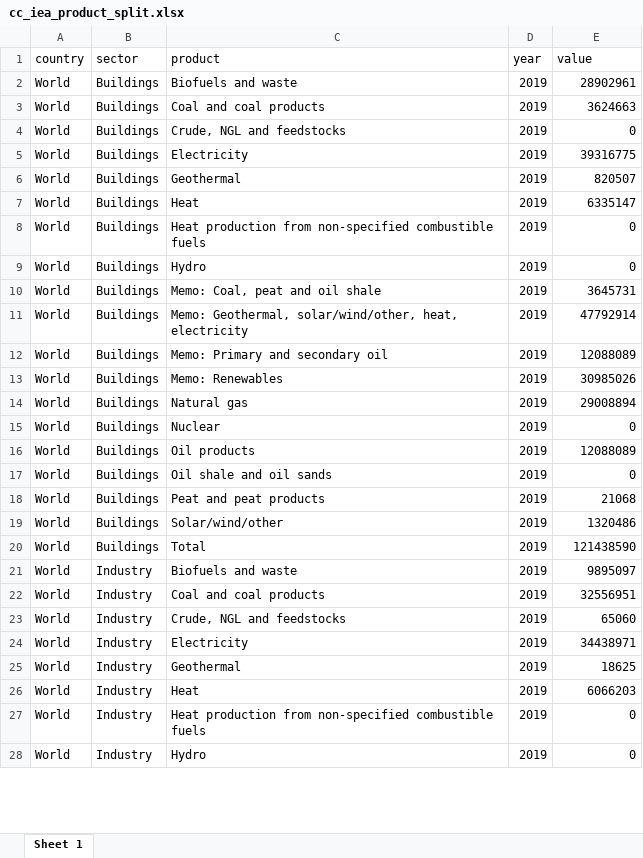
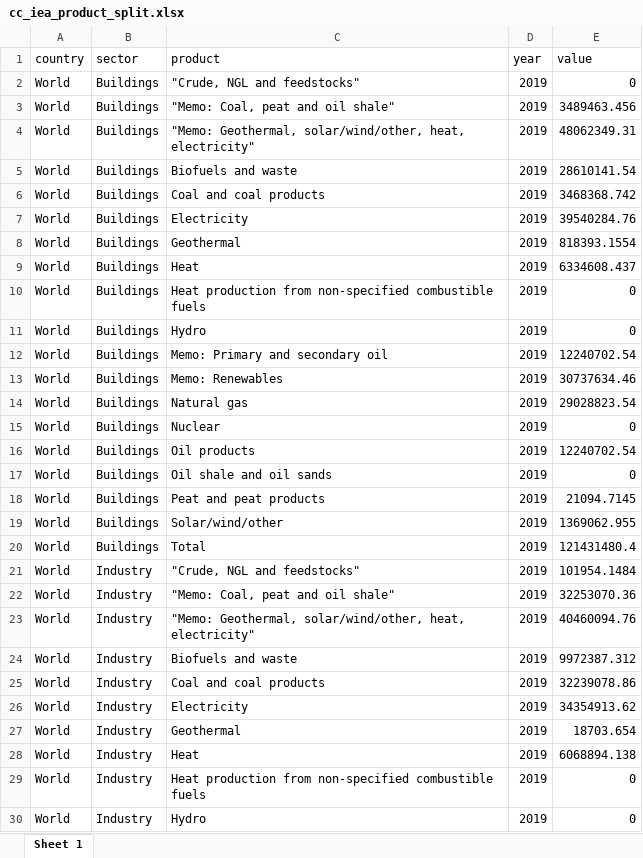
Before and after one commit to lambwf/UNEP-Gap-Report-2024-Chapter-2, an Excel workbook: cc_iea_product_split.xlsx, sheet Sheet 1, drawn as a sheet; only a part is shown; values as stored, in another font and other column widths than the file's, no borders; removed rows and columns are numbered as before the commit, all else as after; the diff covers the shown part only; the diff names each change by its address in the sheet, - before the commit and + after, or states it on an @@ line.

```diff
--- a/cc_iea_product_split.xlsx (sheet Sheet 1)
+++ b/cc_iea_product_split.xlsx (sheet Sheet 1)
-C2 (product): Biofuels and waste
+C2 (product): "Crude, NGL and feedstocks"
-E2 (value): 28902961
+E2 (value): 0
-C3 (product): Coal and coal products
+C3 (product): "Memo: Coal, peat and oil shale"
-E3 (value): 3624663
+E3 (value): 3489463.456
+row 4: World | Buildings | "Memo: Geothermal, solar/wind/other, heat, electricity" | 2019 | 48062349.31
-C5 (product): Crude, NGL and feedstocks
+C5 (product): Biofuels and waste
-E5 (value): 0
+E5 (value): 28610141.54
+row 6: World | Buildings | Coal and coal products | 2019 | 3468368.742
-E7 (value): 39316775
+E7 (value): 39540284.76
-E8 (value): 820507
+E8 (value): 818393.1554
-E9 (value): 6335147
+E9 (value): 6334608.437
-row 10: World | Buildings | Memo: Coal, peat and oil shale | 2019 | 3645731
-row 11: World | Buildings | Memo: Geothermal, solar/wind/other, heat, electricity | 2019 | 47792914
-E12 (value): 12088089
+E12 (value): 12240702.54
-E13 (value): 30985026
+E13 (value): 30737634.46
-E14 (value): 29008894
+E14 (value): 29028823.54
-E16 (value): 12088089
+E16 (value): 12240702.54
-E18 (value): 21068
+E18 (value): 21094.7145
-E19 (value): 1320486
+E19 (value): 1369062.955
-E20 (value): 121438590
+E20 (value): 121431480.4
-C21 (product): Biofuels and waste
+C21 (product): "Crude, NGL and feedstocks"
-E21 (value): 9895097
+E21 (value): 101954.1484
-C22 (product): Coal and coal products
+C22 (product): "Memo: Coal, peat and oil shale"
-E22 (value): 32556951
+E22 (value): 32253070.36
+row 23: World | Industry | "Memo: Geothermal, solar/wind/other, heat, electricity" | 2019 | 40460094.76
-C24 (product): Crude, NGL and feedstocks
+C24 (product): Biofuels and waste
-E24 (value): 65060
+E24 (value): 9972387.312
+row 25: World | Industry | Coal and coal products | 2019 | 32239078.86
-E26 (value): 34438971
+E26 (value): 34354913.62
-E27 (value): 18625
+E27 (value): 18703.654
-E28 (value): 6066203
+E28 (value): 6068894.138
```
Also changed, not shown: 2 added rows, 4 removed rows and 21 edited cells elsewhere in this sheet, cc_sectors.xlsx, results/UNEP-Gap-Report-2024-Country-Sector-Emissions.xlsx, 31 other files.
